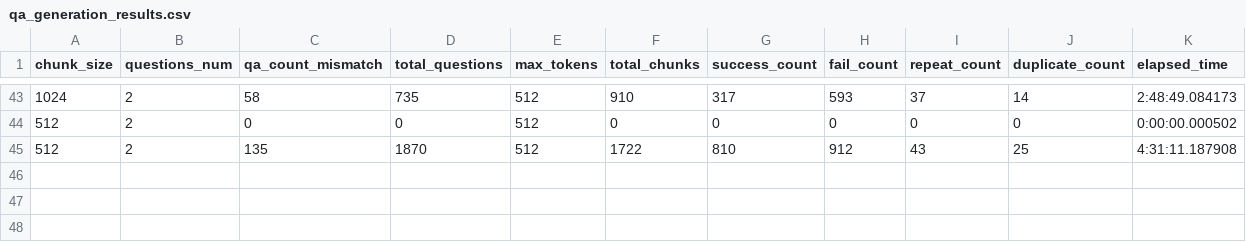
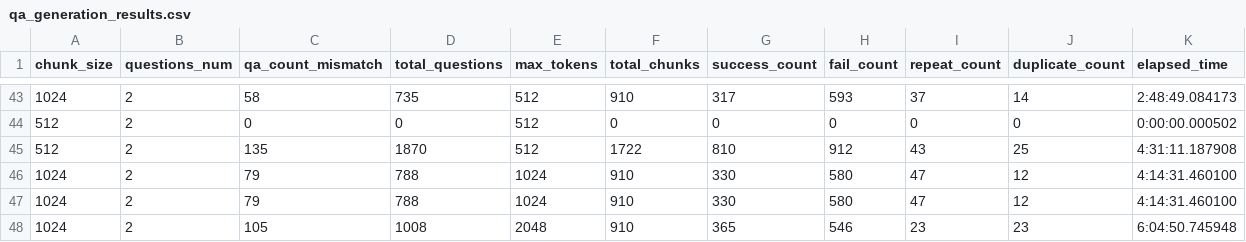
Before and after one commit to jeffreywallphd/LMForge, a CSV file: Sandbox/Cletus/LMForge_RUN02/Generated_Results/LLAMA3_1/qa_generation_results.csv, drawn as a sheet; only a part is shown, gaps mark what is left out.

```diff
--- a/Sandbox/Cletus/LMForge_RUN02/Generated_Results/LLAMA3_1/qa_generation_results.csv
+++ b/Sandbox/Cletus/LMForge_RUN02/Generated_Results/LLAMA3_1/qa_generation_results.csv
@@ -45 +45,4 @@ chunk_size,questions_num,qa_count_mismatch,total_questions,max_tokens,total_chun
 512,2,135,1870,512,1722,810,912,43,25,4:31:11.187908
+1024,2,79,788,1024,910,330,580,47,12,4:14:31.460100
+1024,2,79,788,1024,910,330,580,47,12,4:14:31.460100
+1024,2,105,1008,2048,910,365,546,23,23,6:04:50.745948
```
Also changed, not shown: Sandbox/Cletus/LMForge_RUN02/Generated_Results/LLAMA3_1/scores.csv, Sandbox/Cletus/LMForge_RUN02/qa_run_tracker.csv, 6 other files.
